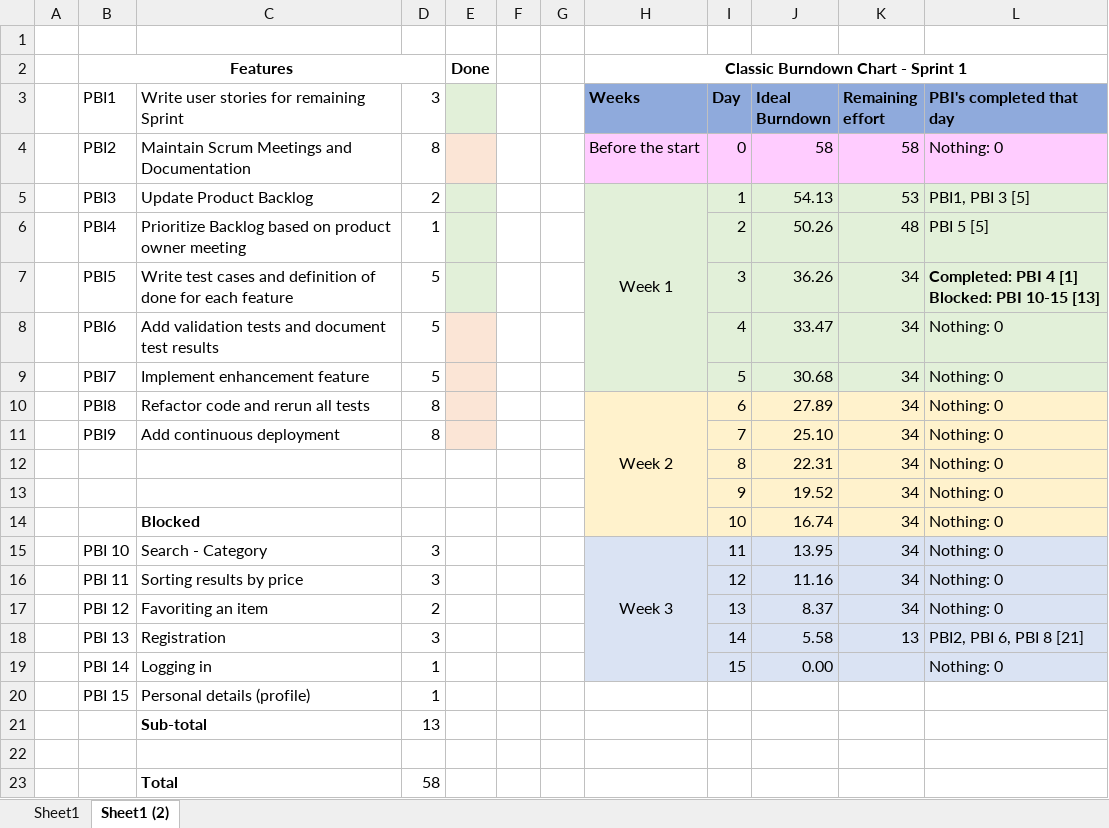
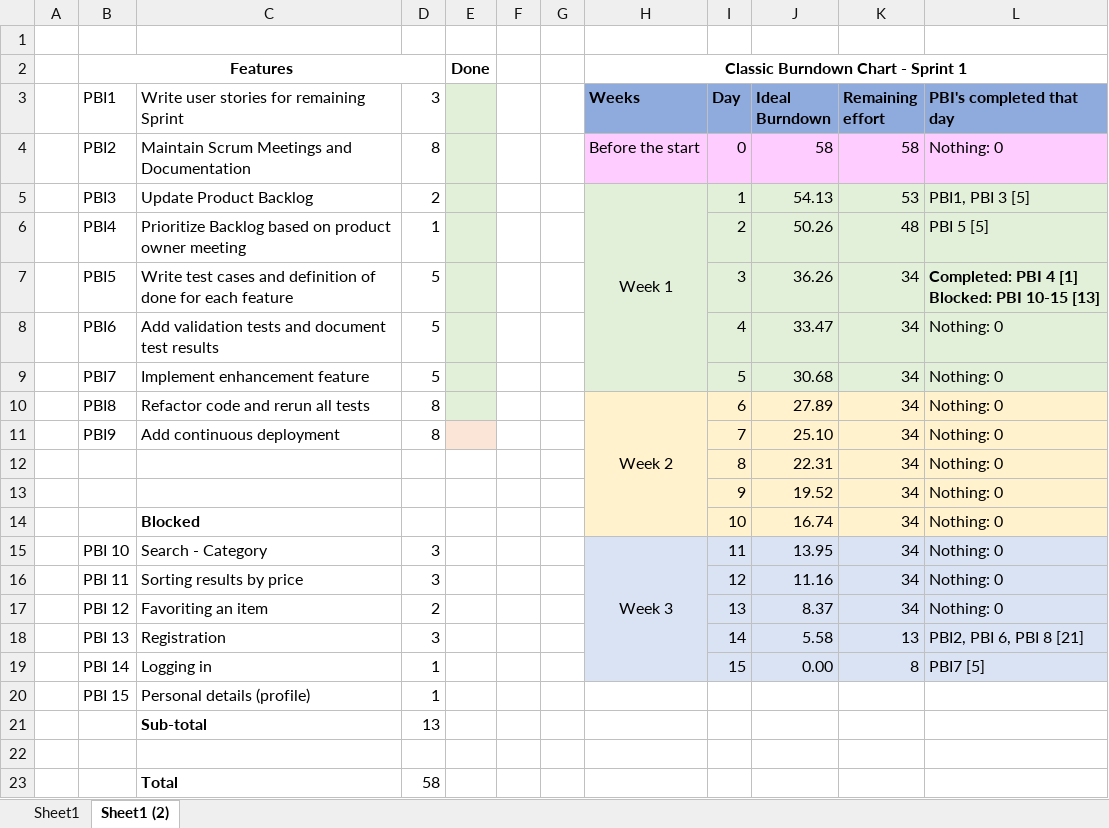
Before and after one commit to JSinghWalia/SuperPrice, an Excel workbook: docs/Milestone 3/M3 Burndown Chart.xlsx, sheet Sheet1 (2), drawn as a sheet; only a part is shown; values as stored, in another font and other column widths than the file's, no borders; charts and pictures not drawn; the diff names each change by its address in the sheet, - before the commit and + after, or states it on an @@ line.

Commit message:
Update M3 Burndown Chart.xlsx

```diff
--- a/docs/Milestone 3/M3 Burndown Chart.xlsx (sheet Sheet1 (2))
+++ b/docs/Milestone 3/M3 Burndown Chart.xlsx (sheet Sheet1 (2))
-E4 fill: #FBE5D6
+E4 fill: #E2F0D9
-E8:E10 fill: #FBE5D6
+E8:E10 fill: #E2F0D9
-K19 (Remaining effort): (empty)
+K19 (Remaining effort): 8
-L19 (PBI's completed that day): Nothing: 0
+L19 (PBI's completed that day): PBI7 [5]
```
Also changed, not shown: charts or pictures.
